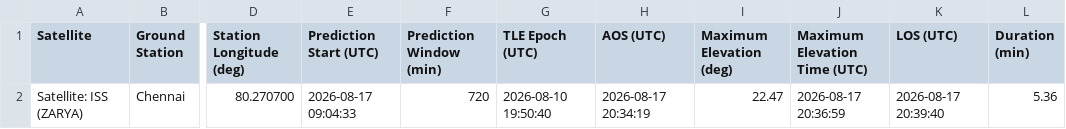
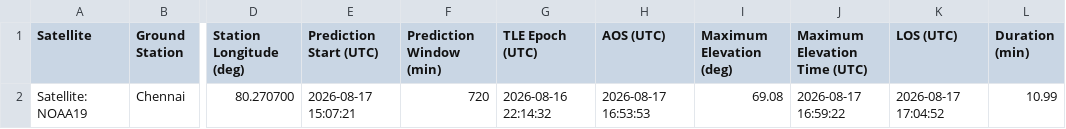
Before and after one commit to Krishshah135/Multi-Orbit-Propagation-Pass-Prediction, a CSV file: output/pass_schedule.csv, drawn as a sheet; only a part is shown, gaps mark what is left out; the diff names each change by its address in the sheet, - before the commit and + after, or states it on an @@ line.

```diff
--- a/output/pass_schedule.csv
+++ b/output/pass_schedule.csv
-A2 (Satellite): Satellite: ISS (ZARYA)
+A2 (Satellite): Satellite: NOAA19
-E2 (Prediction Start (UTC)): 2026-08-17 09:04:33
+E2 (Prediction Start (UTC)): 2026-08-17 15:07:21
-G2 (TLE Epoch (UTC)): 2026-08-10 19:50:40
+G2 (TLE Epoch (UTC)): 2026-08-16 22:14:32
-H2 (AOS (UTC)): 2026-08-17 20:34:19
+H2 (AOS (UTC)): 2026-08-17 16:53:53
-I2 (Maximum Elevation (deg)): 22.47
+I2 (Maximum Elevation (deg)): 69.08
-J2 (Maximum Elevation Time (UTC)): 2026-08-17 20:36:59
+J2 (Maximum Elevation Time (UTC)): 2026-08-17 16:59:22
-K2 (LOS (UTC)): 2026-08-17 20:39:40
+K2 (LOS (UTC)): 2026-08-17 17:04:52
-L2 (Duration (min)): 5.36
+L2 (Duration (min)): 10.99
```
Also changed, not shown: 5 other files.
